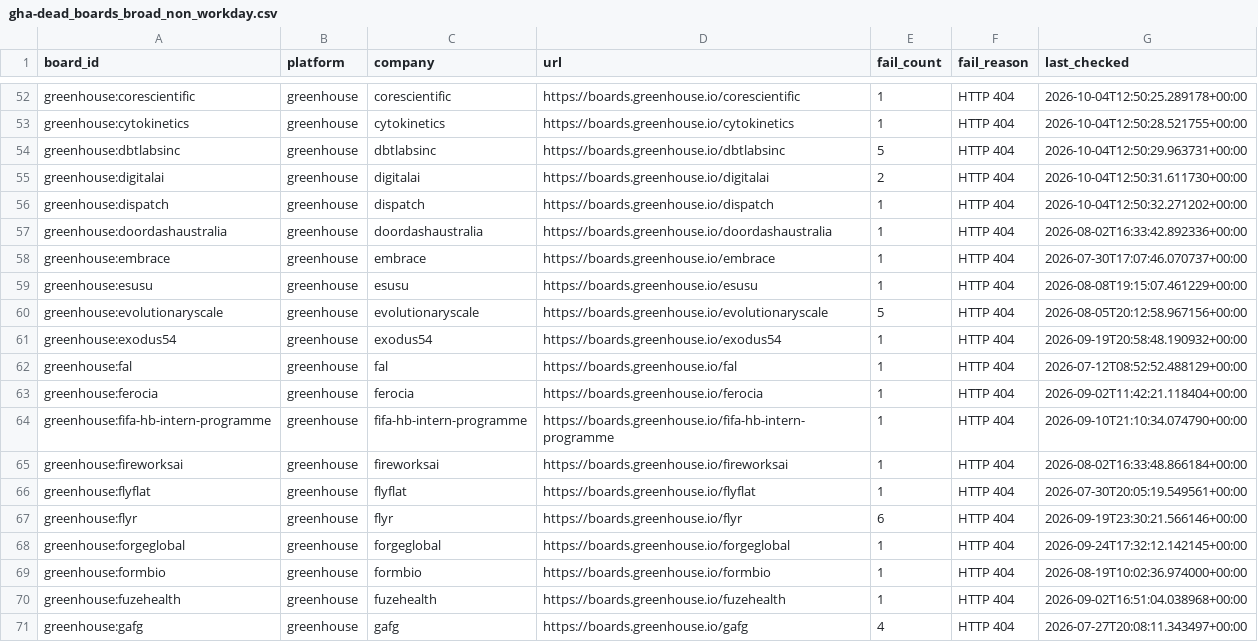
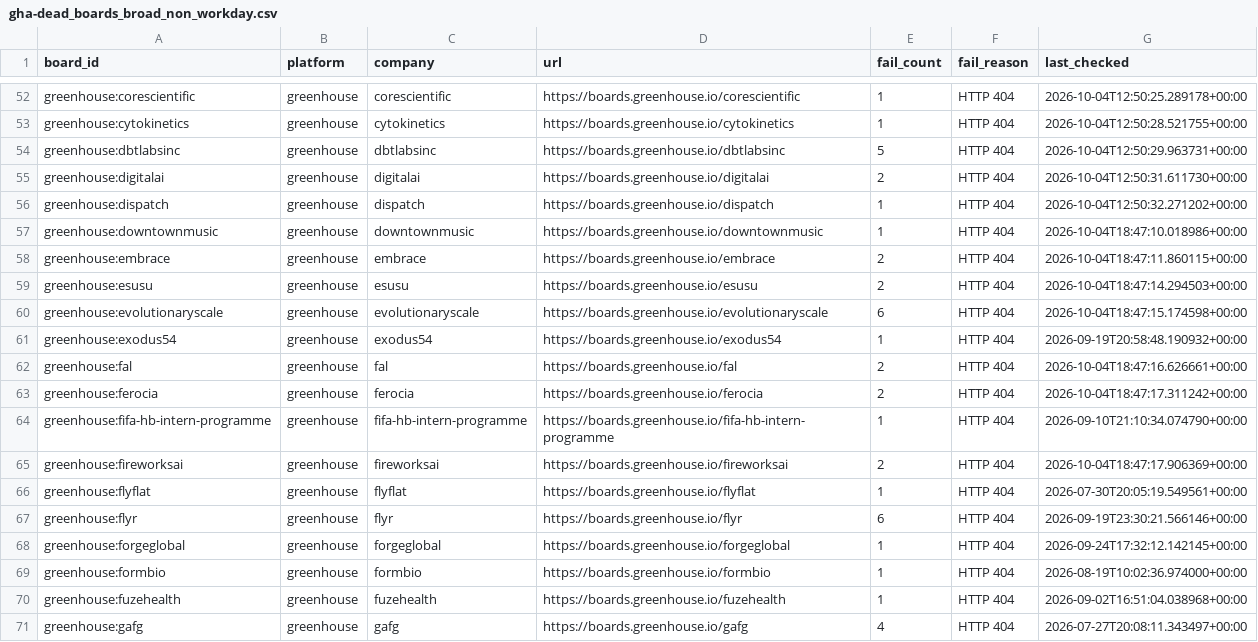
Before and after one commit to chandalagufus/job, a CSV file: state/gha-dead_boards_broad_non_workday.csv, drawn as a sheet; only a part is shown, gaps mark what is left out.

```diff
--- a/state/gha-dead_boards_broad_non_workday.csv
+++ b/state/gha-dead_boards_broad_non_workday.csv
@@ -56,11 +56,11 @@ greenhouse:digitalai,greenhouse,digitalai,https://boards.greenhouse.io/digitalai
 greenhouse:dispatch,greenhouse,dispatch,https://boards.greenhouse.io/dispatch,1,HTTP 404,2026-10-04T12:50:32.271202+00:00
-greenhouse:doordashaustralia,greenhouse,doordashaustralia,https://boards.greenhouse.io/doordashaustralia,1,HTTP 404,2026-08-02T16:33:42.892336+00:00
-greenhouse:embrace,greenhouse,embrace,https://boards.greenhouse.io/embrace,1,HTTP 404,2026-07-30T17:07:46.070737+00:00
-greenhouse:esusu,greenhouse,esusu,https://boards.greenhouse.io/esusu,1,HTTP 404,2026-08-08T19:15:07.461229+00:00
-greenhouse:evolutionaryscale,greenhouse,evolutionaryscale,https://boards.greenhouse.io/evolutionaryscale,5,HTTP 404,2026-08-05T20:12:58.967156+00:00
+greenhouse:downtownmusic,greenhouse,downtownmusic,https://boards.greenhouse.io/downtownmusic,1,HTTP 404,2026-10-04T18:47:10.018986+00:00
+greenhouse:embrace,greenhouse,embrace,https://boards.greenhouse.io/embrace,2,HTTP 404,2026-10-04T18:47:11.860115+00:00
+greenhouse:esusu,greenhouse,esusu,https://boards.greenhouse.io/esusu,2,HTTP 404,2026-10-04T18:47:14.294503+00:00
+greenhouse:evolutionaryscale,greenhouse,evolutionaryscale,https://boards.greenhouse.io/evolutionaryscale,6,HTTP 404,2026-10-04T18:47:15.174598+00:00
 greenhouse:exodus54,greenhouse,exodus54,https://boards.greenhouse.io/exodus54,1,HTTP 404,2026-09-19T20:58:48.190932+00:00
-greenhouse:fal,greenhouse,fal,https://boards.greenhouse.io/fal,1,HTTP 404,2026-07-12T08:52:52.488129+00:00
-greenhouse:ferocia,greenhouse,ferocia,https://boards.greenhouse.io/ferocia,1,HTTP 404,2026-09-02T11:42:21.118404+00:00
+greenhouse:fal,greenhouse,fal,https://boards.greenhouse.io/fal,2,HTTP 404,2026-10-04T18:47:16.626661+00:00
+greenhouse:ferocia,greenhouse,ferocia,https://boards.greenhouse.io/ferocia,2,HTTP 404,2026-10-04T18:47:17.311242+00:00
 greenhouse:fifa-hb-intern-programme,greenhouse,fifa-hb-intern-programme,https://boards.greenhouse.io/fifa-hb-intern-programme,1,HTTP 404,2026-09-10T21:10:34.074790+00:00
-greenhouse:fireworksai,greenhouse,fireworksai,https://boards.greenhouse.io/fireworksai,1,HTTP 404,2026-08-02T16:33:48.866184+00:00
+greenhouse:fireworksai,greenhouse,fireworksai,https://boards.greenhouse.io/fireworksai,2,HTTP 404,2026-10-04T18:47:17.906369+00:00
 greenhouse:flyflat,greenhouse,flyflat,https://boards.greenhouse.io/flyflat,1,HTTP 404,2026-07-30T20:05:19.549561+00:00
```
Also changed, not shown: 1 other file.
